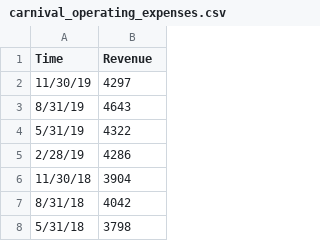
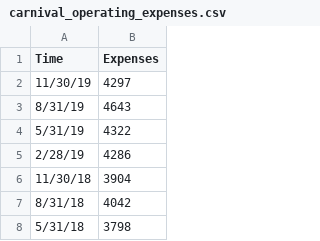
Before and after one commit to danielhwei/DukeFinance, a CSV file: carnival_operating_expenses.csv, drawn as a sheet; only a part is shown.

Commit message:
Update carnival_operating_expenses.csv

```diff
--- a/carnival_operating_expenses.csv
+++ b/carnival_operating_expenses.csv
@@ -1,2 +1,2 @@
-Time,Revenue
+Time,Expenses
 11/30/19,4297
```
